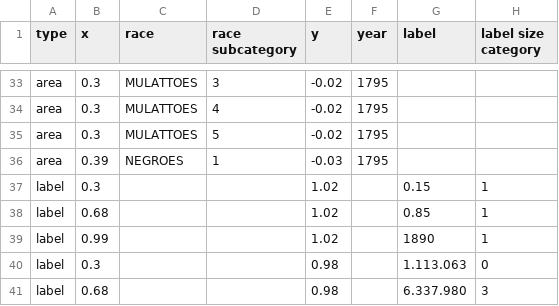
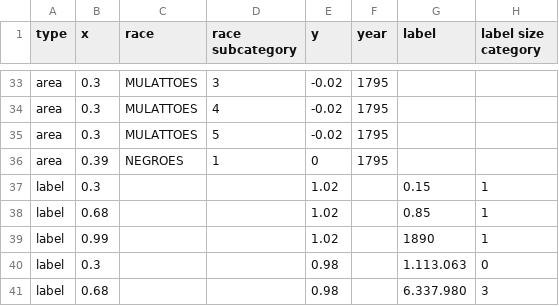
Before and after one commit to Giammaria/Du-Bois-DVS-challenge, a CSV file: 2024/challenge-06/data/data.csv, drawn as a sheet; only a part is shown, gaps mark what is left out.

Commit message:
202406 - position updates in dataset

```diff
--- a/2024/challenge-06/data/data.csv
+++ b/2024/challenge-06/data/data.csv
@@ -35,3 +35,3 @@ area,0.3,MULATTOES,4,-0.02,1795,,
 area,0.3,MULATTOES,5,-0.02,1795,,
-area,0.39,NEGROES,1,-0.03,1795,,
+area,0.39,NEGROES,1,0,1795,,
 label,0.3,,,1.02,,0.15,1
```
